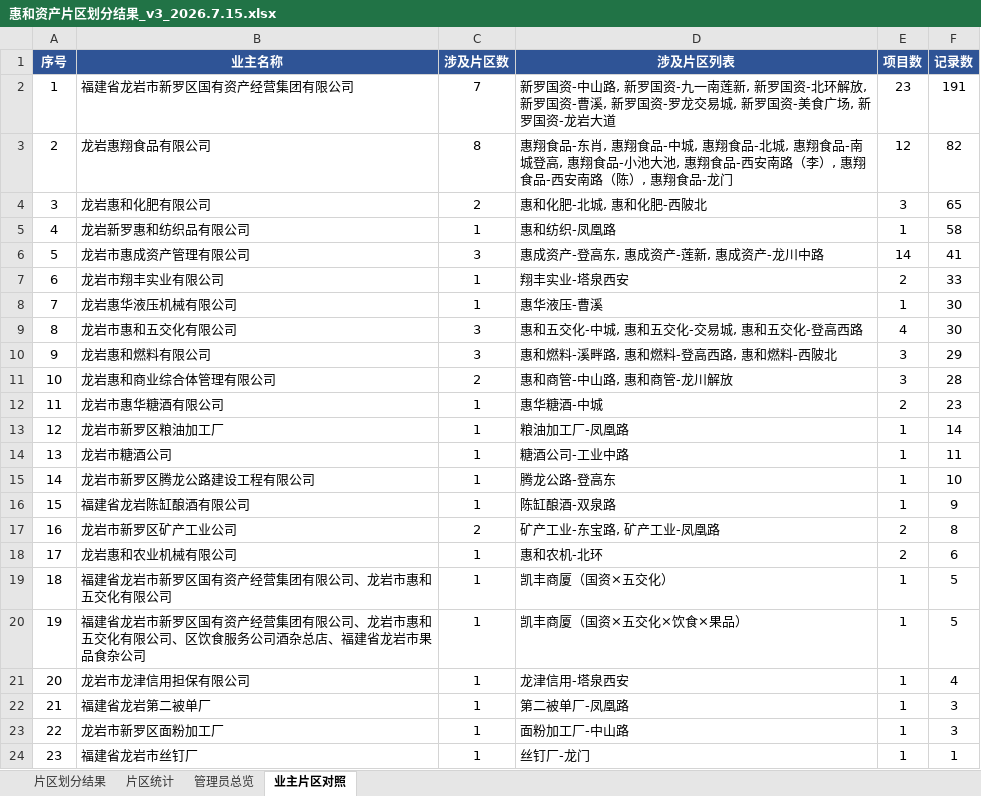
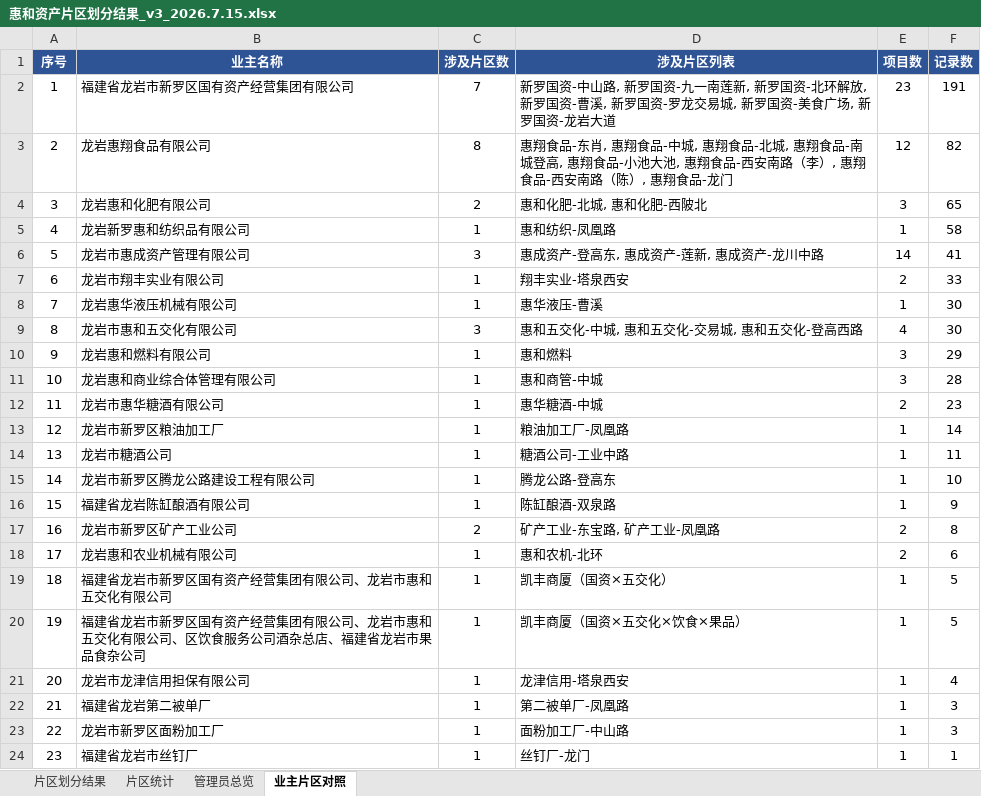
Before and after one commit to Zzz-Ovo-zzZ/office-assistant, an Excel workbook: output/office/惠和资产片区划分结果_v3_2026.7.15.xlsx, sheet 业主片区对照, drawn as a sheet; values as stored, in another font and other column widths than the file's, no borders; the diff names each change by its address in the sheet, - before the commit and + after, or states it on an @@ line.

```diff
--- a/output/office/惠和资产片区划分结果_v3_2026.7.15.xlsx (sheet 业主片区对照)
+++ b/output/office/惠和资产片区划分结果_v3_2026.7.15.xlsx (sheet 业主片区对照)
-C10 (涉及片区数): 3
+C10 (涉及片区数): 1
-D10 (涉及片区列表): 惠和燃料-溪畔路, 惠和燃料-登高西路, 惠和燃料-西陂北
+D10 (涉及片区列表): 惠和燃料
-C11 (涉及片区数): 2
+C11 (涉及片区数): 1
-D11 (涉及片区列表): 惠和商管-中山路, 惠和商管-龙川解放
+D11 (涉及片区列表): 惠和商管-中城
```
Also changed, not shown: sheet 片区划分结果, sheet 片区统计, sheet 管理员总览, hidden cells, 1 other file.
